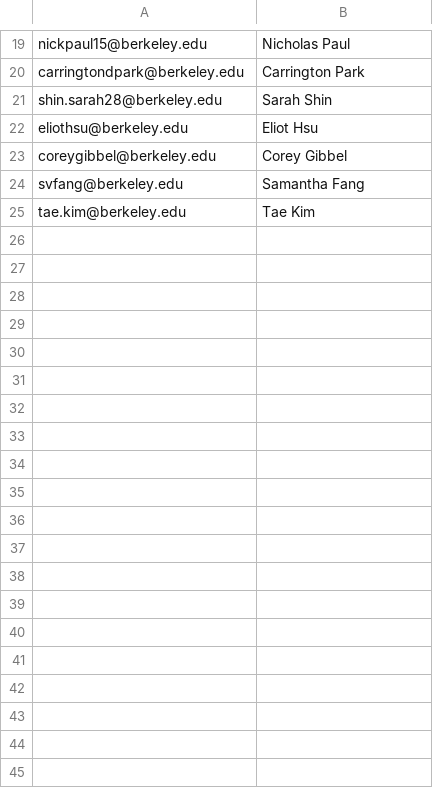
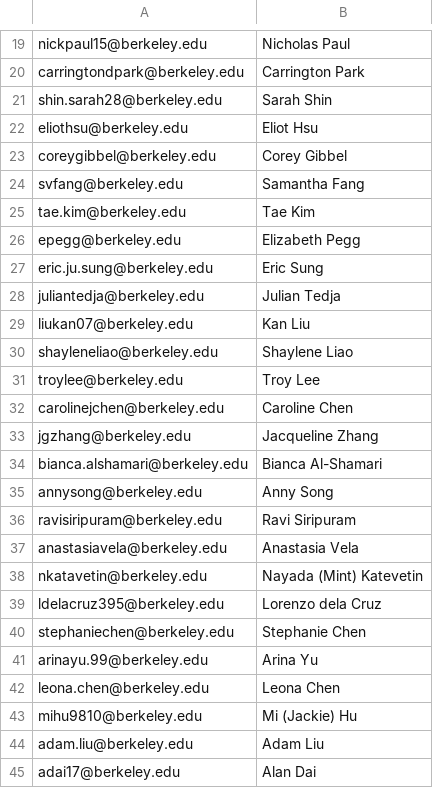
Before and after one commit to eliothsu/TablingScheduler, a CSV file: lookup.csv, drawn as a sheet; only a part is shown, gaps mark what is left out; the diff covers the shown part only.

Commit message:
Added CM names and emails

```diff
--- a/lookup.csv
+++ b/lookup.csv
@@ -25 +25,21 @@ svfang@berkeley.edu,Samantha Fang
 tae.kim@berkeley.edu,Tae Kim
+epegg@berkeley.edu,Elizabeth Pegg
+eric.ju.sung@berkeley.edu,Eric Sung
+juliantedja@berkeley.edu,Julian Tedja
+liukan07@berkeley.edu,Kan Liu
+shayleneliao@berkeley.edu,Shaylene Liao
+troylee@berkeley.edu,Troy Lee
+carolinejchen@berkeley.edu,Caroline Chen
+jgzhang@berkeley.edu,Jacqueline Zhang
+bianca.alshamari@berkeley.edu,Bianca Al-Shamari
+annysong@berkeley.edu,Anny Song
+ravisiripuram@berkeley.edu,Ravi Siripuram
+anastasiavela@berkeley.edu,Anastasia Vela
+nkatavetin@berkeley.edu,Nayada (Mint) Katevetin
+ldelacruz395@berkeley.edu,Lorenzo dela Cruz
+stephaniechen@berkeley.edu,Stephanie Chen
+arinayu.99@berkeley.edu,Arina Yu
+leona.chen@berkeley.edu,Leona Chen
+mihu9810@berkeley.edu,Mi (Jackie) Hu
+adam.liu@berkeley.edu,Adam Liu
+adai17@berkeley.edu,Alan Dai
```
Also changed, not shown: 22 added rows elsewhere in this file.
